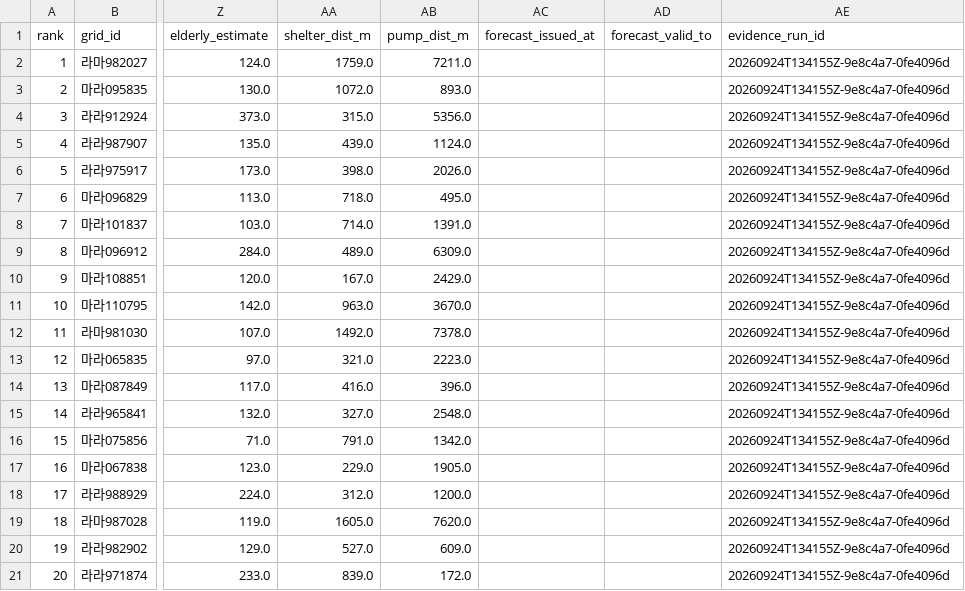
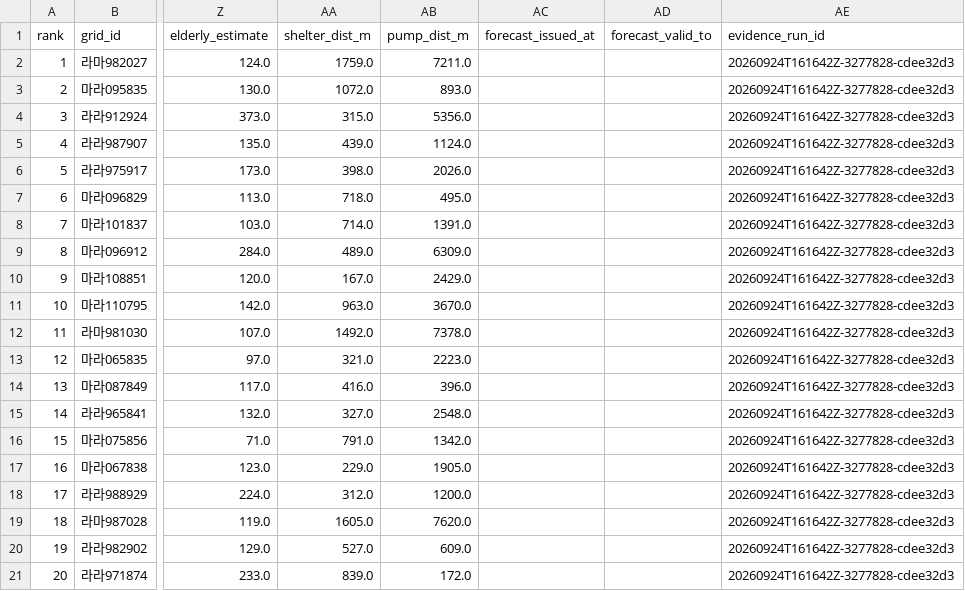
Before and after one commit to JaeHong-Jang/Changwon-, a CSV file: reports/tables/top20.csv, drawn as a sheet; only a part is shown, gaps mark what is left out; the diff names each change by its address in the sheet, - before the commit and + after, or states it on an @@ line.

```diff
--- a/reports/tables/top20.csv
+++ b/reports/tables/top20.csv
-AE2:AE21 (evidence_run_id): 20260924T134155Z-9e8c4a7-0fe4096d
+AE2:AE21 (evidence_run_id): 20260924T161642Z-3277828-cdee32d3
```
Also changed, not shown: 7 other files.
